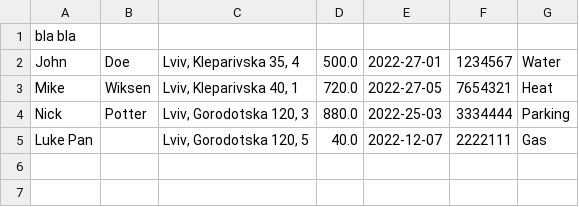
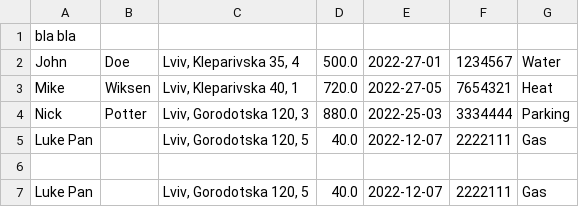
Before and after one commit to ar-papeta/DataProcessing, a CSV file: DataProcessing/folder_a/1.csv, drawn as a sheet.

```diff
--- a/DataProcessing/folder_a/1.csv
+++ b/DataProcessing/folder_a/1.csv
@@ -5 +5,3 @@ Nick, Potter, "Lviv, Gorodotska 120, 3", 880.0, 2022-25-03, "3334444", Parking
 Luke Pan,, "Lviv, Gorodotska 120, 5", 40.0, 2022-12-07, 2222111, Gas
+
+Luke Pan,, "Lviv, Gorodotska 120, 5", 40.0, 2022-12-07, 2222111, Gas
```
Also changed, not shown: 4 other files.
